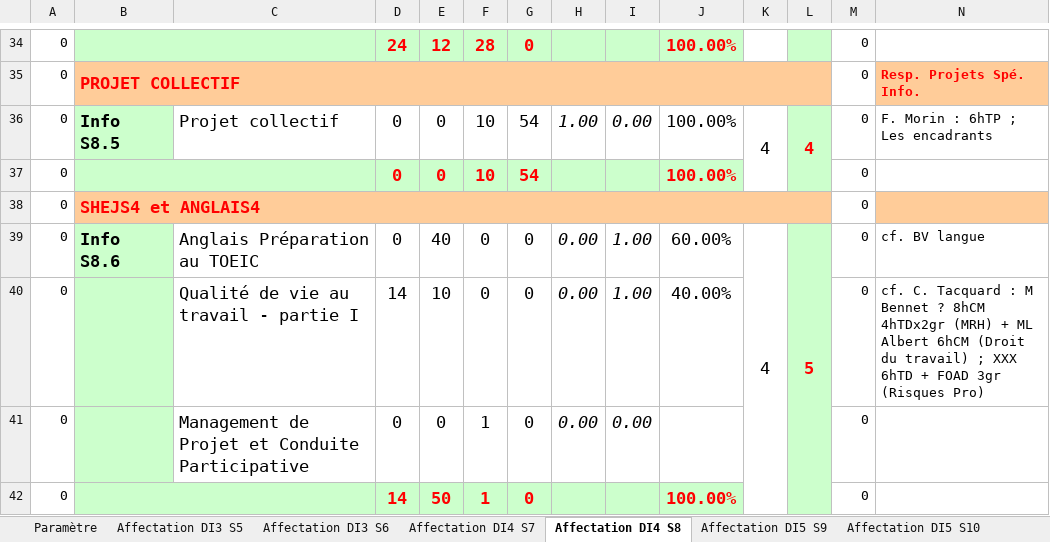
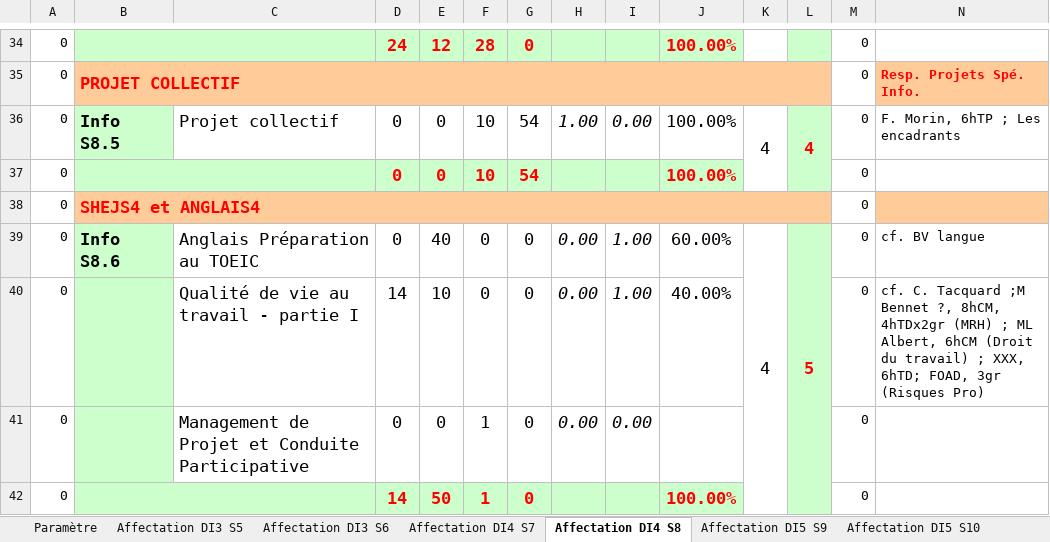
Before and after one commit to penghanyuan/Planning, an Excel workbook: planning/Maquette.xlsx, sheet Affectation DI4 S8, drawn as a sheet; only a part is shown, gaps mark what is left out; values as stored, in another font and other column widths than the file's, no borders; charts and pictures and conditional formats not drawn; the diff covers the shown part only; the diff names each change by its address in the sheet, - before the commit and + after, or states it on an @@ line.

```diff
--- a/planning/Maquette.xlsx (sheet Affectation DI4 S8)
+++ b/planning/Maquette.xlsx (sheet Affectation DI4 S8)
-N36: F. Morin : 6hTP ; Les encadrants
+N36: F. Morin, 6hTP ; Les encadrants
-N40: …C. Tacquard : M Bennet ? 8hCM 4hTDx2gr (MRH) + ML Albert 6hCM (Droit du travail) ; XXX 6hTD + FOAD 3gr (Risques…
+N40: …C. Tacquard ;M Bennet ?, 8hCM, 4hTDx2gr (MRH) ; ML Albert, 6hCM (Droit du travail) ; XXX, 6hTD; FOAD, 3gr (Risques…
```
Also changed, not shown: 14 edited cells elsewhere in this sheet, sheet Affectation DI5 S10, sheet Affectation DI4 S7, sheet Affectation DI5 S9, sheet Affectation DI3 S6, charts or pictures, 5 other files.
